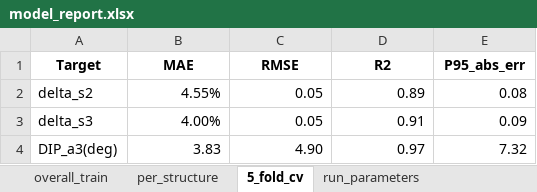
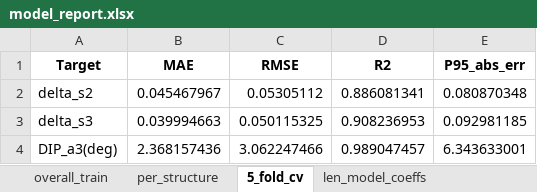
Before and after one commit to chihchi0717/SGM_GA, an Excel workbook: printing/regression/model_report.xlsx, sheet 5_fold_cv, drawn as a sheet; values as stored, in another font and other column widths than the file's, no borders; the diff names each change by its address in the sheet, - before the commit and + after, or states it on an @@ line.

```diff
--- a/printing/regression/model_report.xlsx (sheet 5_fold_cv)
+++ b/printing/regression/model_report.xlsx (sheet 5_fold_cv)
+sheet tab: len_model_coeffs
-B2 (MAE): 4.55%
+B2 (MAE): 0.045467967
-C2 (RMSE): 0.05
+C2 (RMSE): 0.05305112
-D2 (R2): 0.89
+D2 (R2): 0.886081341
-E2 (P95_abs_err): 0.08
+E2 (P95_abs_err): 0.080870348
-B3 (MAE): 4.00%
+B3 (MAE): 0.039994663
-C3 (RMSE): 0.05
+C3 (RMSE): 0.050115325
-D3 (R2): 0.91
+D3 (R2): 0.908236953
-E3 (P95_abs_err): 0.09
+E3 (P95_abs_err): 0.092981185
-B4 (MAE): 3.83
+B4 (MAE): 2.368157436
-C4 (RMSE): 4.90
+C4 (RMSE): 3.062247466
-D4 (R2): 0.97
+D4 (R2): 0.989047457
-E4 (P95_abs_err): 7.32
+E4 (P95_abs_err): 6.343633001
```
Also changed, not shown: sheet per_structure, sheet run_parameters, sheet overall_train, other sheet tabs, printing/regression/analysis_results0814.xlsx, 14 other files.
